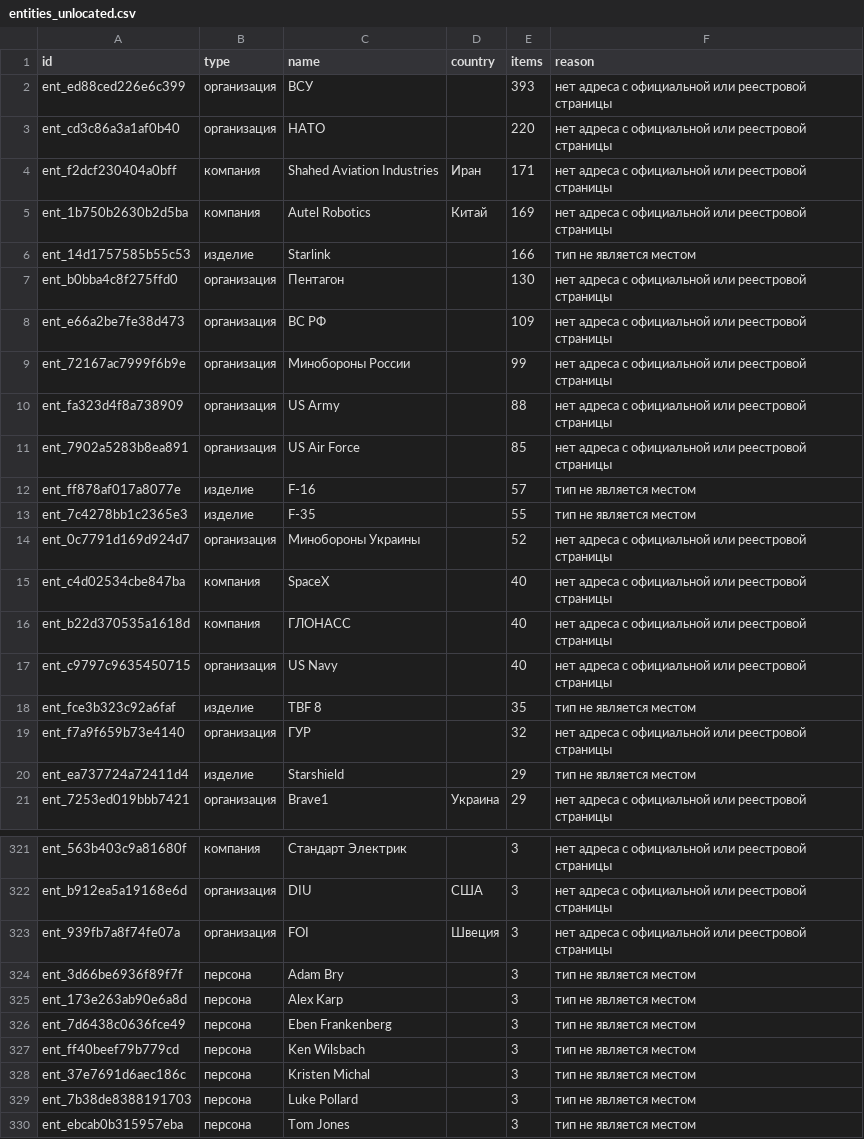
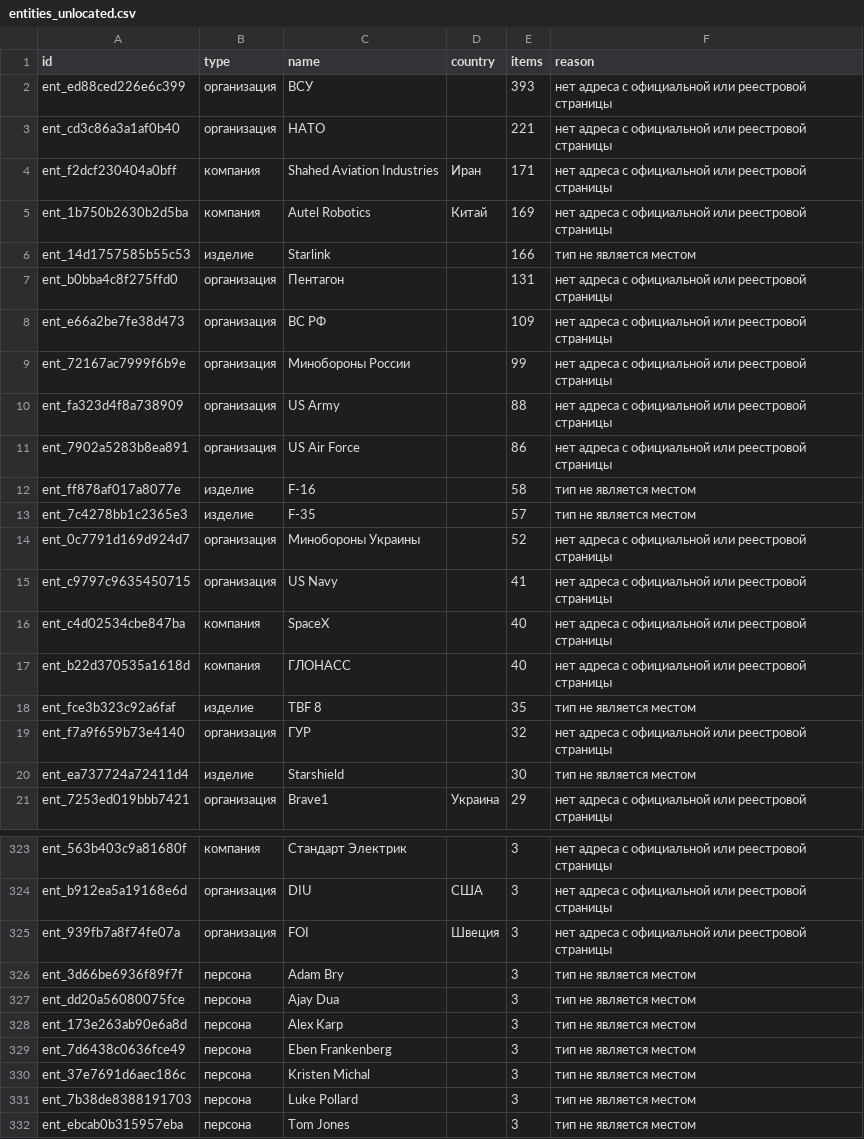
Before and after one commit to SKB-BY/cbr-news-materials, a CSV file: news-map/entities_unlocated.csv, drawn as a sheet; only a part is shown, gaps mark what is left out; the diff covers the shown part only.

```diff
--- a/news-map/entities_unlocated.csv
+++ b/news-map/entities_unlocated.csv
@@ -2,3 +2,3 @@ id,type,name,country,items,reason
 ent_ed88ced226e6c399,организация,ВСУ,,393,нет адреса с официальной или реестровой страницы
-ent_cd3c86a3a1af0b40,организация,НАТО,,220,нет адреса с официальной или реестровой страницы
+ent_cd3c86a3a1af0b40,организация,НАТО,,221,нет адреса с официальной или реестровой страницы
 ent_f2dcf230404a0bff,компания,Shahed Aviation Industries,Иран,171,нет адреса с официальной или реестровой страницы
@@ -6,3 +6,3 @@ ent_1b750b2630b2d5ba,компания,Autel Robotics,Китай,169,нет ад
 ent_14d1757585b55c53,изделие,Starlink,,166,тип не является местом
-ent_b0bba4c8f275ffd0,организация,Пентагон,,130,нет адреса с официальной или реестровой страницы
+ent_b0bba4c8f275ffd0,организация,Пентагон,,131,нет адреса с официальной или реестровой страницы
 ent_e66a2be7fe38d473,организация,ВС РФ,,109,нет адреса с официальной или реестровой страницы
@@ -10,12 +10,12 @@ ent_72167ac7999f6b9e,организация,Минобороны России,,9
 ent_fa323d4f8a738909,организация,US Army,,88,нет адреса с официальной или реестровой страницы
-ent_7902a5283b8ea891,организация,US Air Force,,85,нет адреса с официальной или реестровой страницы
-ent_ff878af017a8077e,изделие,F-16,,57,тип не является местом
-ent_7c4278bb1c2365e3,изделие,F-35,,55,тип не является местом
+ent_7902a5283b8ea891,организация,US Air Force,,86,нет адреса с официальной или реестровой страницы
+ent_ff878af017a8077e,изделие,F-16,,58,тип не является местом
+ent_7c4278bb1c2365e3,изделие,F-35,,57,тип не является местом
 ent_0c7791d169d924d7,организация,Минобороны Украины,,52,нет адреса с официальной или реестровой страницы
+ent_c9797c9635450715,организация,US Navy,,41,нет адреса с официальной или реестровой страницы
 ent_c4d02534cbe847ba,компания,SpaceX,,40,нет адреса с официальной или реестровой страницы
 ent_b22d370535a1618d,компания,ГЛОНАСС,,40,нет адреса с официальной или реестровой страницы
-ent_c9797c9635450715,организация,US Navy,,40,нет адреса с официальной или реестровой страницы
 ent_fce3b323c92a6faf,изделие,TBF 8,,35,тип не является местом
 ent_f7a9f659b73e4140,организация,ГУР,,32,нет адреса с официальной или реестровой страницы
-ent_ea737724a72411d4,изделие,Starshield,,29,тип не является местом
+ent_ea737724a72411d4,изделие,Starshield,,30,тип не является местом
 ent_7253ed019bbb7421,организация,Brave1,Украина,29,нет адреса с официальной или реестровой страницы
@@ -326,5 +328,5 @@ ent_939fb7a8f74fe07a,организация,FOI,Швеция,3,нет адрес
 ent_3d66be6936f89f7f,персона,Adam Bry,,3,тип не является местом
+ent_dd20a56080075fce,персона,Ajay Dua,,3,тип не является местом
 ent_173e263ab90e6a8d,персона,Alex Karp,,3,тип не является местом
 ent_7d6438c0636fce49,персона,Eben Frankenberg,,3,тип не является местом
-ent_ff40beef79b779cd,персона,Ken Wilsbach,,3,тип не является местом
 ent_37e7691d6aec186c,персона,Kristen Michal,,3,тип не является местом
```
Also changed, not shown: 11 added rows, 6 removed rows and 1 edited cell elsewhere in this file, data/mention_gap.csv, 20 other files.
